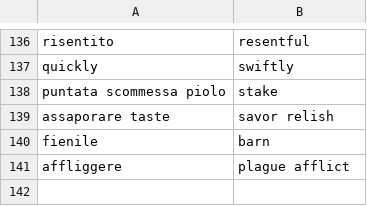
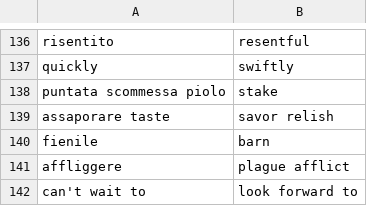
Before and after one commit to Chiquadro841/english_app, a CSV file: words_adjectives.csv, drawn as a sheet; only a part is shown, gaps mark what is left out.

Commit message:
Update words_adjectives.csv

```diff
--- a/words_adjectives.csv
+++ b/words_adjectives.csv
@@ -141 +141,2 @@ fienile,barn
 affliggere,plague afflict
+can't wait to,look forward to
```
